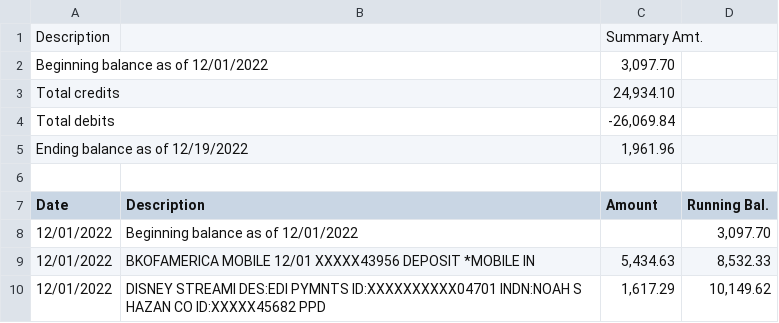
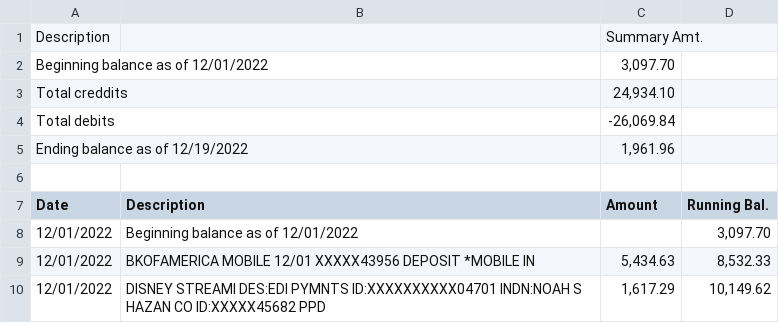
Before and after one commit to noah-hazan-repo/nana, a CSV file: stmt (12).csv, drawn as a sheet; only a part is shown.

Commit message:
Update stmt (12).csv

```diff
--- a/stmt (12).csv
+++ b/stmt (12).csv
@@ -2,3 +2,3 @@ Description,,Summary Amt.
 Beginning balance as of 12/01/2022,,"3,097.70"
-Total credits,,"24,934.10"
+Total creddits,,"24,934.10"
 Total debits,,"-26,069.84"
```
